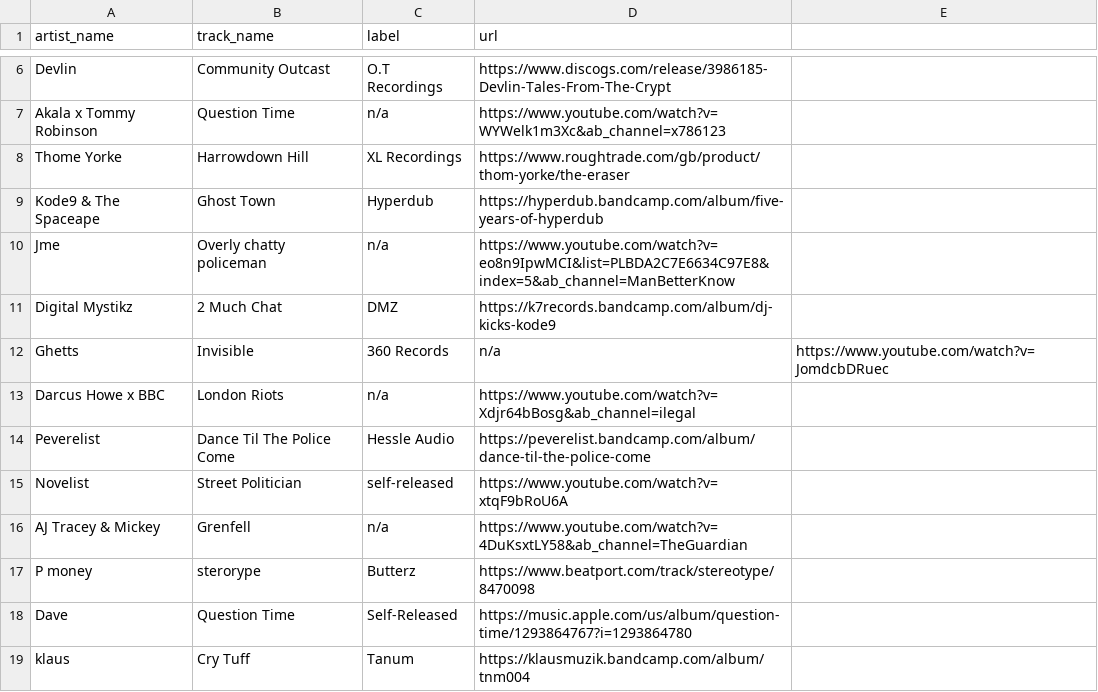
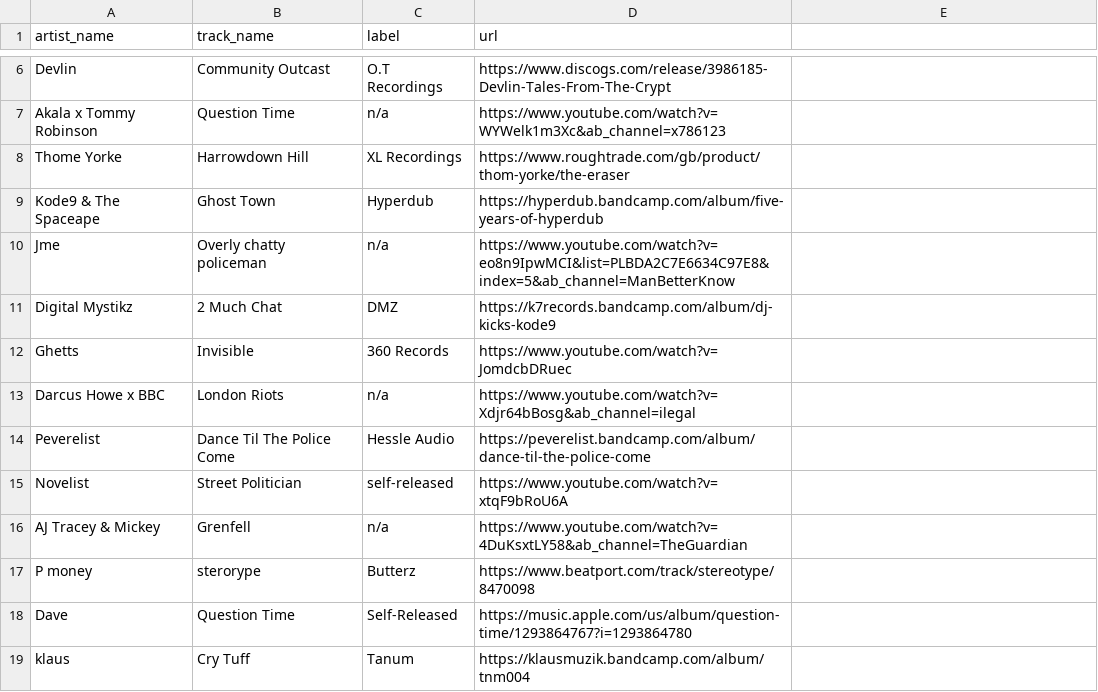
Before and after one commit to club-cooking/cloud696, a CSV file: data/tracklists/2023-03-10.csv, drawn as a sheet; only a part is shown, gaps mark what is left out.

Commit message:
Update 2023-03-10.csv

```diff
--- a/data/tracklists/2023-03-10.csv
+++ b/data/tracklists/2023-03-10.csv
@@ -11,3 +11,3 @@ Jme,Overly chatty policeman,n/a,https://www.youtube.com/watch?v=eo8n9IpwMCI&list
 Digital Mystikz,2 Much Chat,DMZ,https://k7records.bandcamp.com/album/dj-kicks-kode9
-Ghetts,Invisible,360 Records,n/a,https://www.youtube.com/watch?v=JomdcbDRuec
+Ghetts,Invisible,360 Records,https://www.youtube.com/watch?v=JomdcbDRuec
 Darcus Howe x BBC,London Riots,n/a,https://www.youtube.com/watch?v=Xdjr64bBosg&ab_channel=ilegal
```
